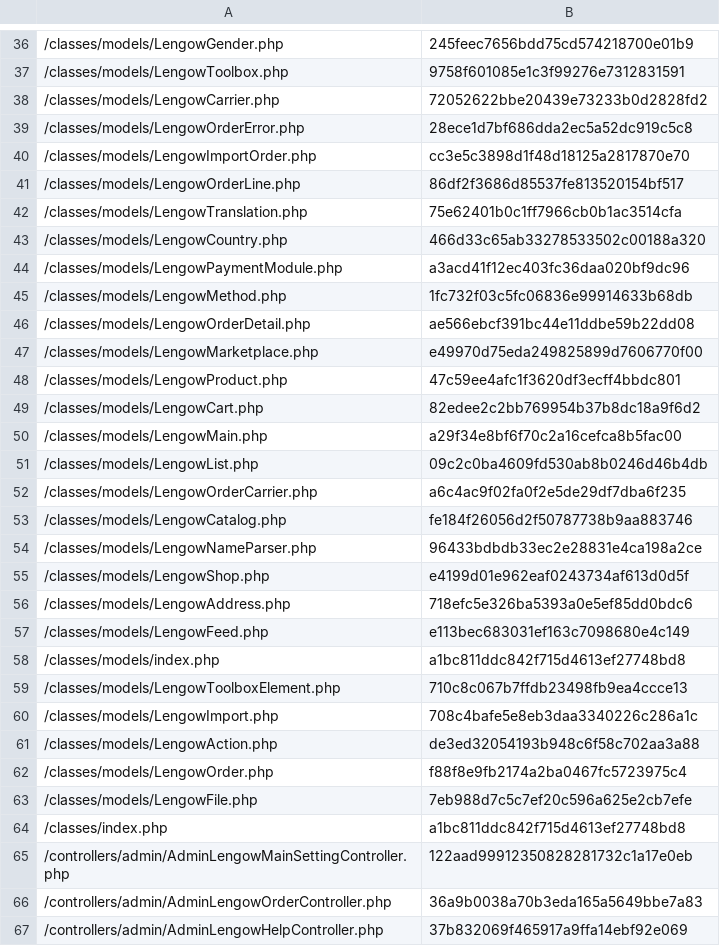
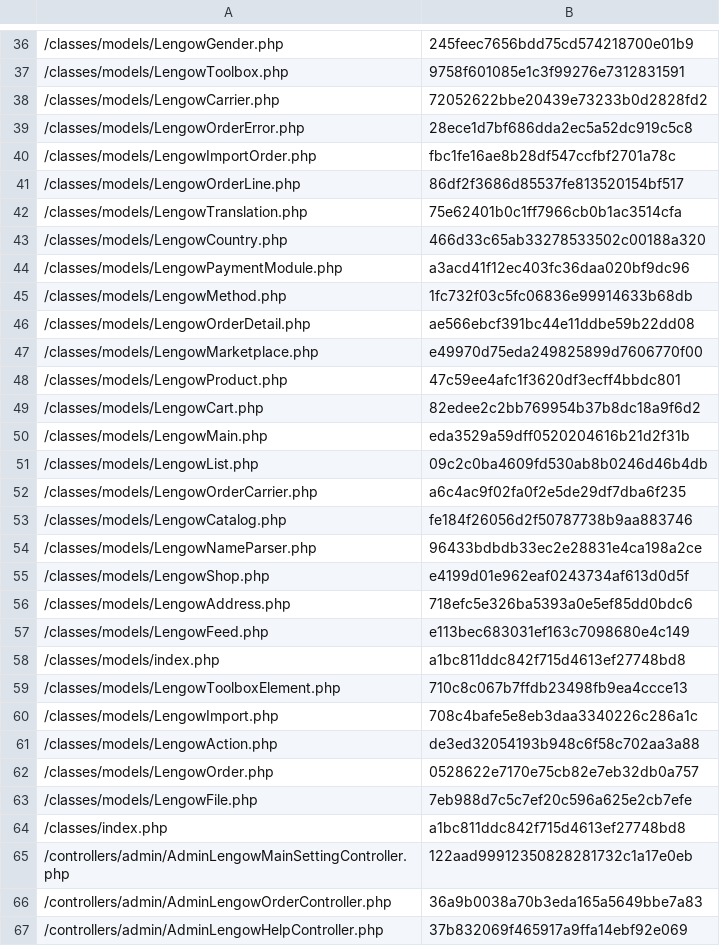
Before and after one commit to lengow/plugin-prestashop, a CSV file: config/checkmd5.csv, drawn as a sheet; only a part is shown, gaps mark what is left out.

```diff
--- a/config/checkmd5.csv
+++ b/config/checkmd5.csv
@@ -39,3 +39,3 @@
 /classes/models/LengowOrderError.php|28ece1d7bf686dda2ec5a52dc919c5c8
-/classes/models/LengowImportOrder.php|cc3e5c3898d1f48d18125a2817870e70
+/classes/models/LengowImportOrder.php|fbc1fe16ae8b28df547ccfbf2701a78c
 /classes/models/LengowOrderLine.php|86df2f3686d85537fe813520154bf517
@@ -49,3 +49,3 @@
 /classes/models/LengowCart.php|82edee2c2bb769954b37b8dc18a9f6d2
-/classes/models/LengowMain.php|a29f34e8bf6f70c2a16cefca8b5fac00
+/classes/models/LengowMain.php|eda3529a59dff0520204616b21d2f31b
 /classes/models/LengowList.php|09c2c0ba4609fd530ab8b0246d46b4db
@@ -61,3 +61,3 @@
 /classes/models/LengowAction.php|de3ed32054193b948c6f58c702aa3a88
-/classes/models/LengowOrder.php|f88f8e9fb2174a2ba0467fc5723975c4
+/classes/models/LengowOrder.php|0528622e7170e75cb82e7eb32db0a757
 /classes/models/LengowFile.php|7eb988d7c5c7ef20c596a625e2cb7efe
```
Also changed, not shown: 1 other file.
